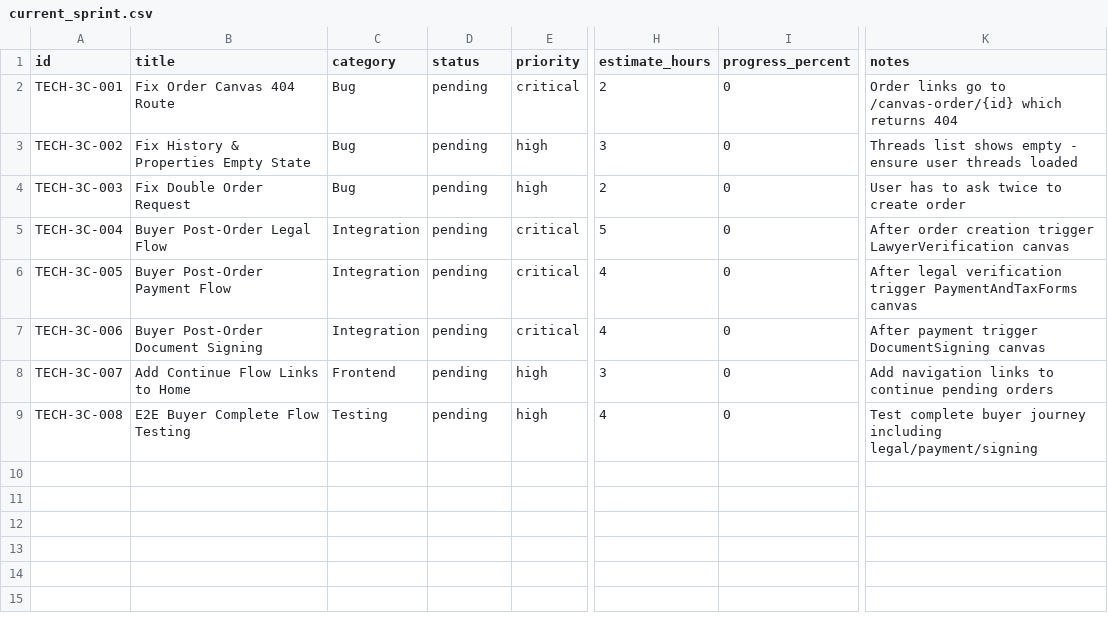
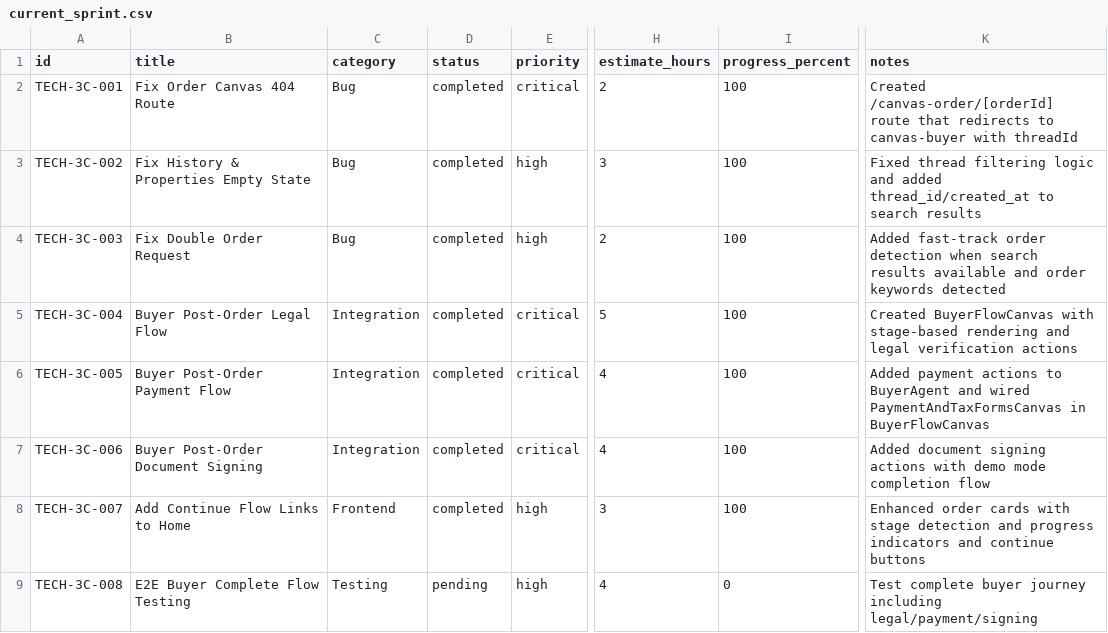
Before and after one commit to re4ai/agile-genai, a CSV file: current_sprint.csv, drawn as a sheet; only a part is shown, gaps mark what is left out; the diff names each change by its address in the sheet, - before the commit and + after, or states it on an @@ line.

Commit message:
TECH-3C-007: Mark complete in sprint CSV

```diff
--- a/current_sprint.csv
+++ b/current_sprint.csv
-D2:D8 (status): pending
+D2:D8 (status): completed
-I2:I8 (progress_percent): 0
+I2:I8 (progress_percent): 100
-K2 (notes): Order links go to /canvas-order/{id} which returns 404
+K2 (notes): Created /canvas-order/[orderId] route that redirects to canvas-buyer with threadId
-K3 (notes): Threads list shows empty - ensure user threads loaded
+K3 (notes): Fixed thread filtering logic and added thread_id/created_at to search results
-K4 (notes): User has to ask twice to create order
+K4 (notes): Added fast-track order detection when search results available and order keywords detected
-K5 (notes): After order creation trigger LawyerVerification canvas
+K5 (notes): Created BuyerFlowCanvas with stage-based rendering and legal verification actions
-K6 (notes): After legal verification trigger PaymentAndTaxForms canvas
+K6 (notes): Added payment actions to BuyerAgent and wired PaymentAndTaxFormsCanvas in BuyerFlowCanvas
-K7 (notes): After payment trigger DocumentSigning canvas
+K7 (notes): Added document signing actions with demo mode completion flow
-K8 (notes): Add navigation links to continue pending orders
+K8 (notes): Enhanced order cards with stage detection and progress indicators and continue buttons
```
